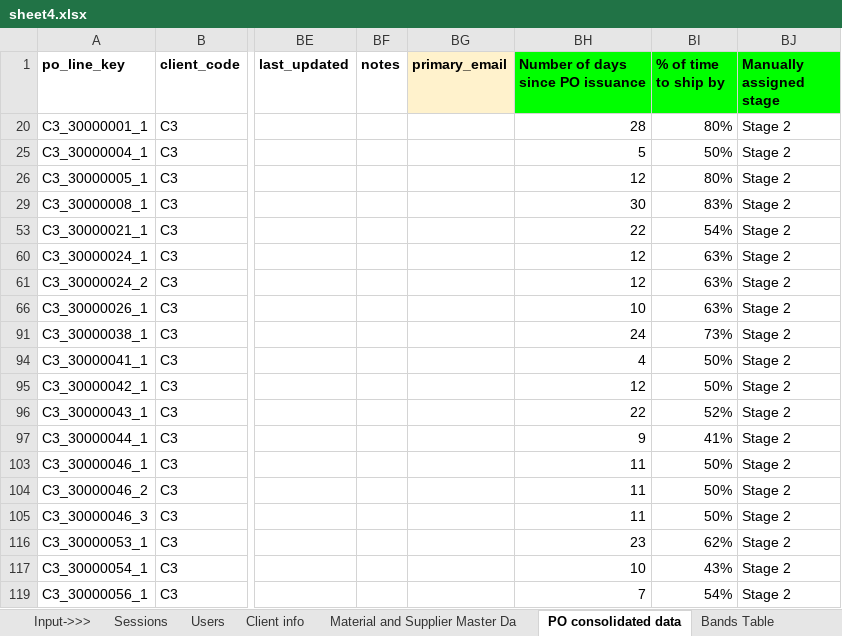
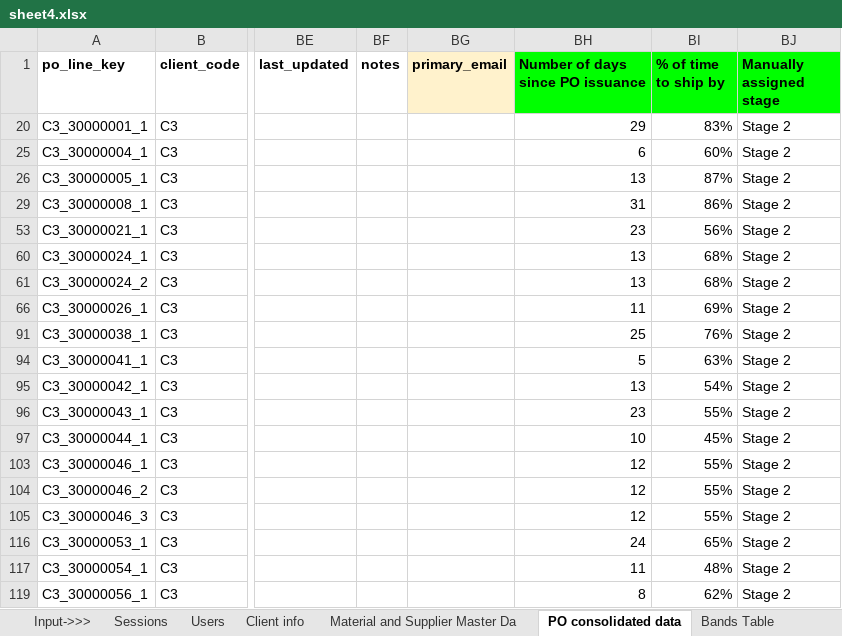
Before and after one commit to mrunmayee300/akisto-dash-v3, an Excel workbook: info/sheet4.xlsx, sheet PO consolidated data, drawn as a sheet; only a part is shown, gaps mark what is left out; values as stored, in another font and other column widths than the file's, no borders; charts and pictures not drawn; the diff covers the shown part only; the diff names each change by its address in the sheet, - before the commit and + after, or states it on an @@ line.

```diff
--- a/info/sheet4.xlsx (sheet PO consolidated data)
+++ b/info/sheet4.xlsx (sheet PO consolidated data)
-BH20 (Number of days since PO issuance): 28
+BH20 (Number of days since PO issuance): 29
-BI20 (% of time to ship by): 80%
+BI20 (% of time to ship by): 83%
-BH25 (Number of days since PO issuance): 5
+BH25 (Number of days since PO issuance): 6
-BI25 (% of time to ship by): 50%
+BI25 (% of time to ship by): 60%
-BH26 (Number of days since PO issuance): 12
+BH26 (Number of days since PO issuance): 13
-BI26 (% of time to ship by): 80%
+BI26 (% of time to ship by): 87%
-BH29 (Number of days since PO issuance): 30
+BH29 (Number of days since PO issuance): 31
-BI29 (% of time to ship by): 83%
+BI29 (% of time to ship by): 86%
-BH53 (Number of days since PO issuance): 22
+BH53 (Number of days since PO issuance): 23
-BI53 (% of time to ship by): 54%
+BI53 (% of time to ship by): 56%
-BH60:BH61 (Number of days since PO issuance): 12
+BH60:BH61 (Number of days since PO issuance): 13
-BI60:BI61 (% of time to ship by): 63%
+BI60:BI61 (% of time to ship by): 68%
-BH66 (Number of days since PO issuance): 10
+BH66 (Number of days since PO issuance): 11
-BI66 (% of time to ship by): 63%
+BI66 (% of time to ship by): 69%
-BH91 (Number of days since PO issuance): 24
+BH91 (Number of days since PO issuance): 25
-BI91 (% of time to ship by): 73%
+BI91 (% of time to ship by): 76%
-BH94 (Number of days since PO issuance): 4
+BH94 (Number of days since PO issuance): 5
-BI94 (% of time to ship by): 50%
+BI94 (% of time to ship by): 63%
-BH95 (Number of days since PO issuance): 12
+BH95 (Number of days since PO issuance): 13
-BI95 (% of time to ship by): 50%
+BI95 (% of time to ship by): 54%
-BH96 (Number of days since PO issuance): 22
+BH96 (Number of days since PO issuance): 23
-BI96 (% of time to ship by): 52%
+BI96 (% of time to ship by): 55%
-BH97 (Number of days since PO issuance): 9
+BH97 (Number of days since PO issuance): 10
-BI97 (% of time to ship by): 41%
+BI97 (% of time to ship by): 45%
-BH103:BH105 (Number of days since PO issuance): 11
+BH103:BH105 (Number of days since PO issuance): 12
-BI103:BI105 (% of time to ship by): 50%
+BI103:BI105 (% of time to ship by): 55%
-BH116 (Number of days since PO issuance): 23
+BH116 (Number of days since PO issuance): 24
-BI116 (% of time to ship by): 62%
+BI116 (% of time to ship by): 65%
-BH117 (Number of days since PO issuance): 10
+BH117 (Number of days since PO issuance): 11
-BI117 (% of time to ship by): 43%
+BI117 (% of time to ship by): 48%
-BH119 (Number of days since PO issuance): 7
+BH119 (Number of days since PO issuance): 8
-BI119 (% of time to ship by): 54%
+BI119 (% of time to ship by): 62%
```
Also changed, not shown: 184 edited cells elsewhere in this sheet, sheet Supplier Stats, sheet Communication Logs, sheet Material and Supplier Master Da, sheet Supplier Monthly Stats, formulas that keep their value, hidden cells, charts or pictures, info/updated sheet.xlsx, 2 other files.
